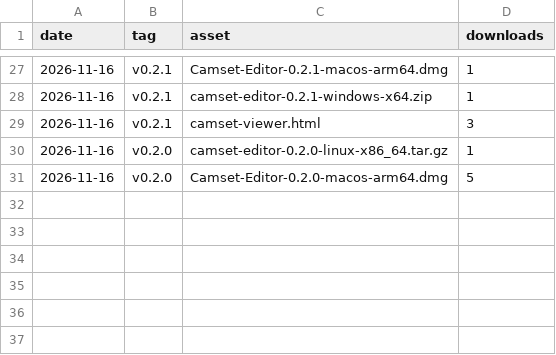
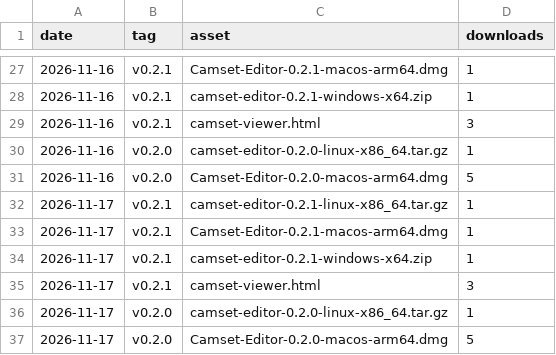
Before and after one commit to camset-dev/camset, a CSV file: stats/downloads.csv, drawn as a sheet; only a part is shown, gaps mark what is left out.

```diff
--- a/stats/downloads.csv
+++ b/stats/downloads.csv
@@ -31 +31,7 @@ date,tag,asset,downloads
 2026-11-16,v0.2.0,Camset-Editor-0.2.0-macos-arm64.dmg,5
+2026-11-17,v0.2.1,camset-editor-0.2.1-linux-x86_64.tar.gz,1
+2026-11-17,v0.2.1,Camset-Editor-0.2.1-macos-arm64.dmg,1
+2026-11-17,v0.2.1,camset-editor-0.2.1-windows-x64.zip,1
+2026-11-17,v0.2.1,camset-viewer.html,3
+2026-11-17,v0.2.0,camset-editor-0.2.0-linux-x86_64.tar.gz,1
+2026-11-17,v0.2.0,Camset-Editor-0.2.0-macos-arm64.dmg,5
```
Also changed, not shown: stats/paths.csv, stats/referrers.csv, 1 other file.
